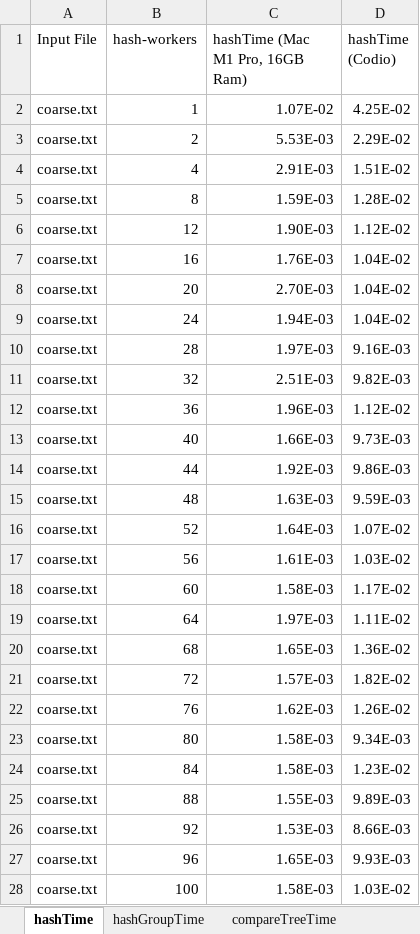
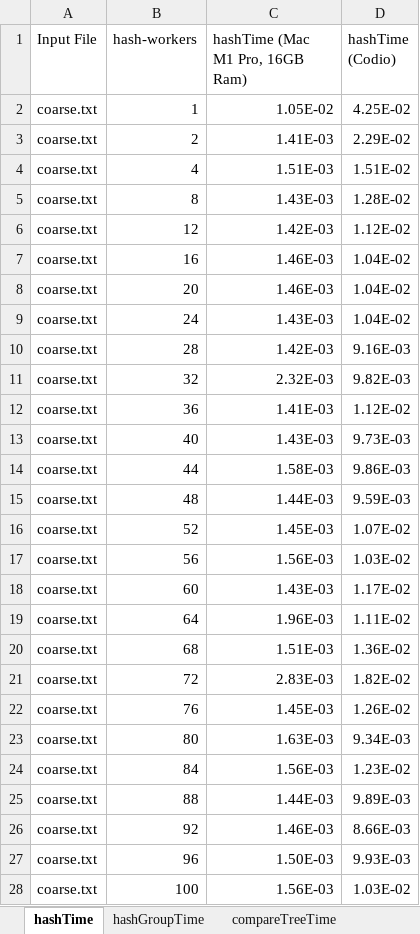
Before and after one commit to jackgopack4/parallel-systems-cpp-golang-rust, an Excel workbook: simple-hashTimes.xlsx, sheet hashTime, drawn as a sheet; only a part is shown; values as stored, in another font and other column widths than the file's, no borders; charts and pictures not drawn; the diff covers the shown part only; the diff names each change by its address in the sheet, - before the commit and + after, or states it on an @@ line.

```diff
--- a/simple-hashTimes.xlsx (sheet hashTime)
+++ b/simple-hashTimes.xlsx (sheet hashTime)
-C2 (hashTime (Mac M1 Pro, 16GB Ram)): 1.07E-02
+C2 (hashTime (Mac M1 Pro, 16GB Ram)): 1.05E-02
-C3 (hashTime (Mac M1 Pro, 16GB Ram)): 5.53E-03
+C3 (hashTime (Mac M1 Pro, 16GB Ram)): 1.41E-03
-C4 (hashTime (Mac M1 Pro, 16GB Ram)): 2.91E-03
+C4 (hashTime (Mac M1 Pro, 16GB Ram)): 1.51E-03
-C5 (hashTime (Mac M1 Pro, 16GB Ram)): 1.59E-03
+C5 (hashTime (Mac M1 Pro, 16GB Ram)): 1.43E-03
-C6 (hashTime (Mac M1 Pro, 16GB Ram)): 1.90E-03
+C6 (hashTime (Mac M1 Pro, 16GB Ram)): 1.42E-03
-C7 (hashTime (Mac M1 Pro, 16GB Ram)): 1.76E-03
+C7 (hashTime (Mac M1 Pro, 16GB Ram)): 1.46E-03
-C8 (hashTime (Mac M1 Pro, 16GB Ram)): 2.70E-03
+C8 (hashTime (Mac M1 Pro, 16GB Ram)): 1.46E-03
-C9 (hashTime (Mac M1 Pro, 16GB Ram)): 1.94E-03
+C9 (hashTime (Mac M1 Pro, 16GB Ram)): 1.43E-03
-C10 (hashTime (Mac M1 Pro, 16GB Ram)): 1.97E-03
+C10 (hashTime (Mac M1 Pro, 16GB Ram)): 1.42E-03
-C11 (hashTime (Mac M1 Pro, 16GB Ram)): 2.51E-03
+C11 (hashTime (Mac M1 Pro, 16GB Ram)): 2.32E-03
-C12 (hashTime (Mac M1 Pro, 16GB Ram)): 1.96E-03
+C12 (hashTime (Mac M1 Pro, 16GB Ram)): 1.41E-03
-C13 (hashTime (Mac M1 Pro, 16GB Ram)): 1.66E-03
+C13 (hashTime (Mac M1 Pro, 16GB Ram)): 1.43E-03
-C14 (hashTime (Mac M1 Pro, 16GB Ram)): 1.92E-03
+C14 (hashTime (Mac M1 Pro, 16GB Ram)): 1.58E-03
-C15 (hashTime (Mac M1 Pro, 16GB Ram)): 1.63E-03
+C15 (hashTime (Mac M1 Pro, 16GB Ram)): 1.44E-03
-C16 (hashTime (Mac M1 Pro, 16GB Ram)): 1.64E-03
+C16 (hashTime (Mac M1 Pro, 16GB Ram)): 1.45E-03
-C17 (hashTime (Mac M1 Pro, 16GB Ram)): 1.61E-03
+C17 (hashTime (Mac M1 Pro, 16GB Ram)): 1.56E-03
-C18 (hashTime (Mac M1 Pro, 16GB Ram)): 1.58E-03
+C18 (hashTime (Mac M1 Pro, 16GB Ram)): 1.43E-03
-C19 (hashTime (Mac M1 Pro, 16GB Ram)): 1.97E-03
+C19 (hashTime (Mac M1 Pro, 16GB Ram)): 1.96E-03
-C20 (hashTime (Mac M1 Pro, 16GB Ram)): 1.65E-03
+C20 (hashTime (Mac M1 Pro, 16GB Ram)): 1.51E-03
-C21 (hashTime (Mac M1 Pro, 16GB Ram)): 1.57E-03
+C21 (hashTime (Mac M1 Pro, 16GB Ram)): 2.83E-03
-C22 (hashTime (Mac M1 Pro, 16GB Ram)): 1.62E-03
+C22 (hashTime (Mac M1 Pro, 16GB Ram)): 1.45E-03
-C23 (hashTime (Mac M1 Pro, 16GB Ram)): 1.58E-03
+C23 (hashTime (Mac M1 Pro, 16GB Ram)): 1.63E-03
-C24 (hashTime (Mac M1 Pro, 16GB Ram)): 1.58E-03
+C24 (hashTime (Mac M1 Pro, 16GB Ram)): 1.56E-03
-C25 (hashTime (Mac M1 Pro, 16GB Ram)): 1.55E-03
+C25 (hashTime (Mac M1 Pro, 16GB Ram)): 1.44E-03
-C26 (hashTime (Mac M1 Pro, 16GB Ram)): 1.53E-03
+C26 (hashTime (Mac M1 Pro, 16GB Ram)): 1.46E-03
-C27 (hashTime (Mac M1 Pro, 16GB Ram)): 1.65E-03
+C27 (hashTime (Mac M1 Pro, 16GB Ram)): 1.50E-03
-C28 (hashTime (Mac M1 Pro, 16GB Ram)): 1.58E-03
+C28 (hashTime (Mac M1 Pro, 16GB Ram)): 1.56E-03
```
Also changed, not shown: 34 edited cells and cell formats elsewhere in this sheet, charts or pictures, 3 other files.
